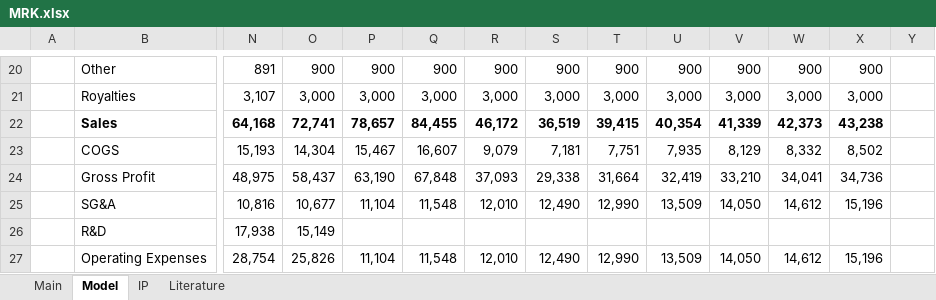
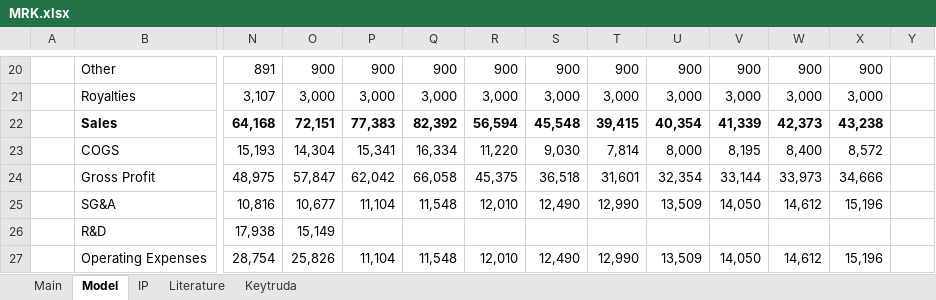
Before and after one commit to LiamRender/models, an Excel workbook: MRK.xlsx, sheet Model, drawn as a sheet; only a part is shown, gaps mark what is left out; values as stored, in another font and other column widths than the file's, no borders; charts and pictures not drawn; the diff covers the shown part only; the diff names each change by its address in the sheet, - before the commit and + after, or states it on an @@ line.

```diff
--- a/MRK.xlsx (sheet Model)
+++ b/MRK.xlsx (sheet Model)
+sheet tab: Keytruda
-O22: 72,741
+O22: 72,151
-P22: 78,657
+P22: 77,383
-Q22: 84,455
+Q22: 82,392
-R22: 46,172
+R22: 56,594
-S22: 36,519
+S22: 45,548
-P23: 15,467
+P23: 15,341
-Q23: 16,607
+Q23: 16,334
-R23: 9,079
+R23: 11,220
-S23: 7,181
+S23: 9,030
-T23: 7,751
+T23: 7,814
-U23: 7,935
+U23: 8,000
-V23: 8,129
+V23: 8,195
-W23: 8,332
+W23: 8,400
-X23: 8,502
+X23: 8,572
-O24: 58,437
+O24: 57,847
-P24: 63,190
+P24: 62,042
-Q24: 67,848
+Q24: 66,058
-R24: 37,093
+R24: 45,375
-S24: 29,338
+S24: 36,518
-T24: 31,664
+T24: 31,601
-U24: 32,419
+U24: 32,354
-V24: 33,210
+V24: 33,144
-W24: 34,041
+W24: 33,973
-X24: 34,736
+X24: 34,666
```
Also changed, not shown: 8 added rows, 8 removed rows and 133 edited cells elsewhere in this sheet, sheet Literature, sheet Main, BNTX.xlsx, JNJ.xlsx, 15 other files.
